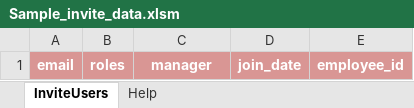
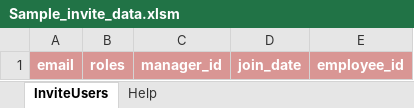
Before and after one commit to yogeshjain999/intranet, an Excel workbook: References/Sample_invite_data.xlsm, sheet InviteUsers, drawn as a sheet; values as stored, in another font and other column widths than the file's, no borders; charts and pictures and conditional formats not drawn; the diff names each change by its address in the sheet, - before the commit and + after, or states it on an @@ line.

Commit message:
Added upload.html.haml to show CSV result. Added a button on Excel template

```diff
--- a/References/Sample_invite_data.xlsm (sheet InviteUsers)
+++ b/References/Sample_invite_data.xlsm (sheet InviteUsers)
-C1: manager
+C1: manager_id
```
Also changed, not shown: charts or pictures, 5 other files.
